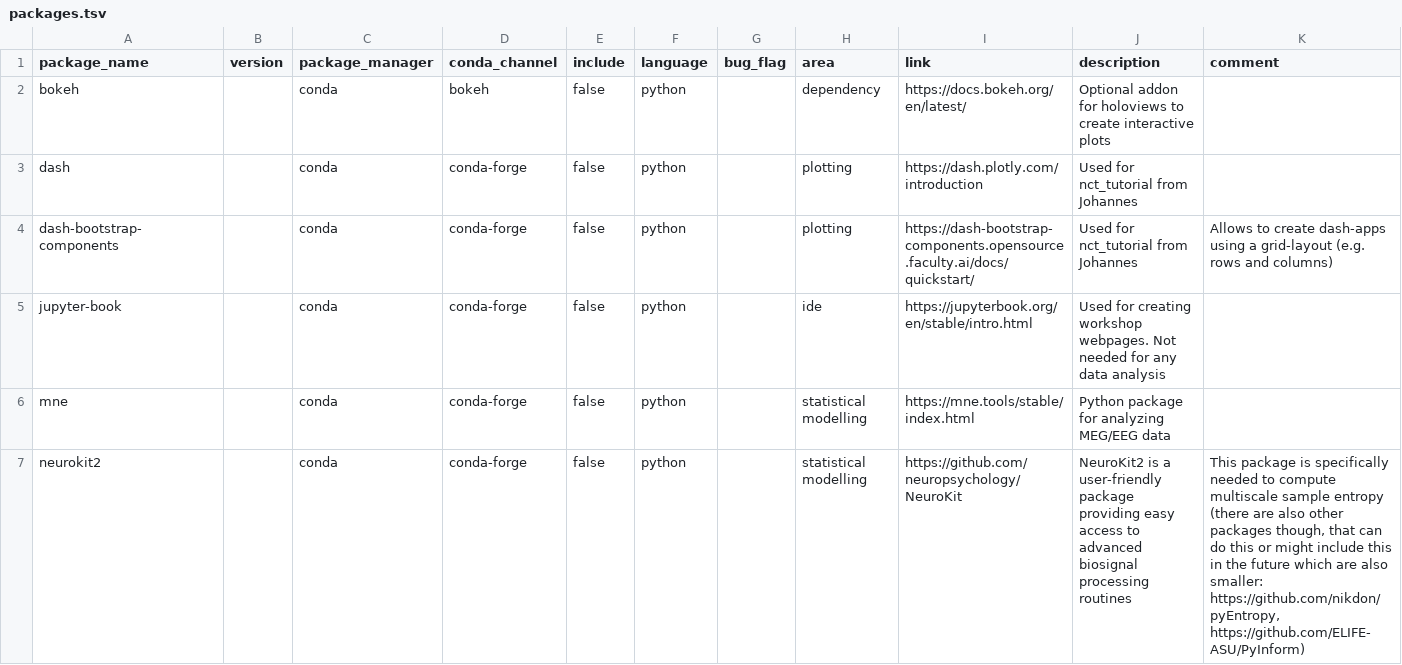
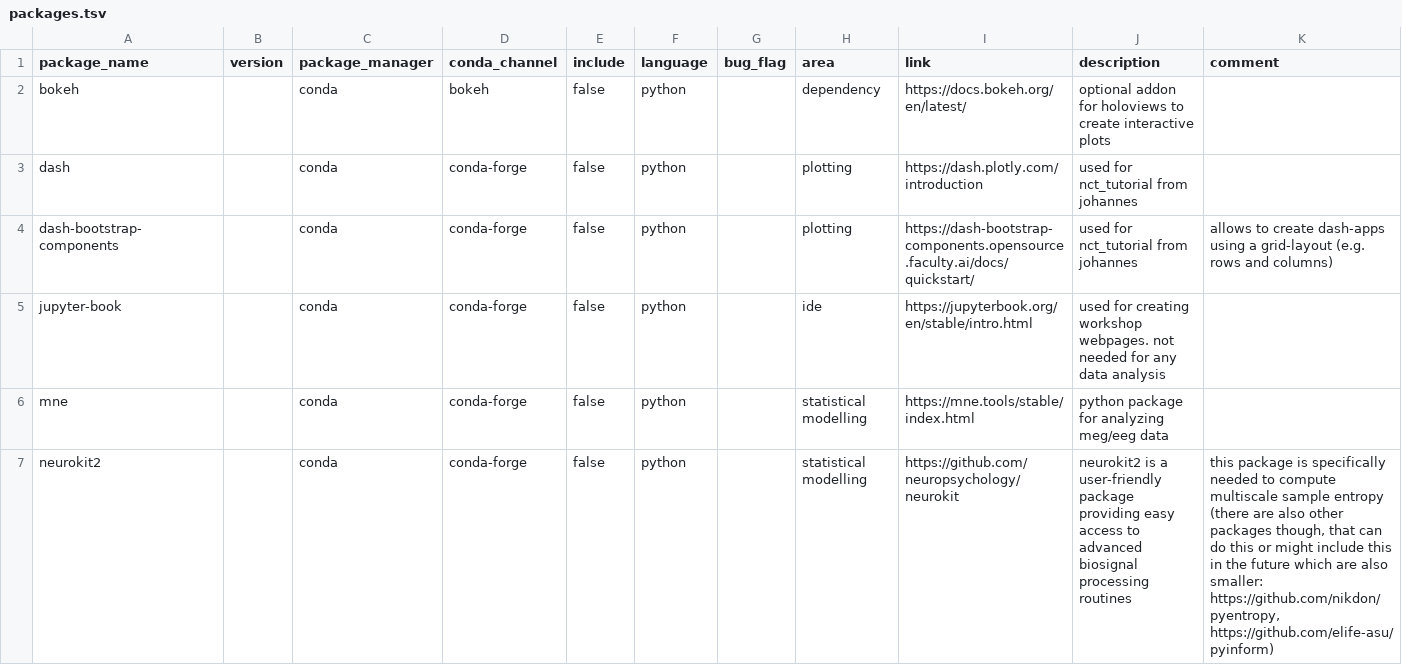
Before and after one commit to JohannesWiesner/wiesner-conda-environment, a TSV file: environments/packages.tsv, drawn as a sheet; only a part is shown; the diff covers the shown part only.

Commit message:
all cells to lower case

```diff
--- a/environments/packages.tsv
+++ b/environments/packages.tsv
@@ -1,7 +1,7 @@
 package_name	version	package_manager	conda_channel	include	language	bug_flag	area	link	description	comment
-bokeh		conda	bokeh	false	python		dependency	https://docs.bokeh.org/en/latest/	Optional addon  for holoviews to create interactive plots	
-dash		conda	conda-forge	false	python		plotting	https://dash.plotly.com/introduction	Used for nct_tutorial from Johannes	
-dash-bootstrap-components		conda	conda-forge	false	python		plotting	https://dash-bootstrap-components.opensource.faculty.ai/docs/quickstart/	Used for nct_tutorial from Johannes	Allows to create dash-apps using a grid-layout (e.g. rows and columns)
-jupyter-book		conda	conda-forge	false	python		ide	https://jupyterbook.org/en/stable/intro.html	Used for creating workshop webpages. Not needed for any data analysis	
-mne		conda	conda-forge	false	python		statistical modelling	https://mne.tools/stable/index.html	Python package for analyzing MEG/EEG data	
-neurokit2		conda	conda-forge	false	python		statistical modelling	https://github.com/neuropsychology/NeuroKit	NeuroKit2 is a user-friendly package providing easy access to advanced biosignal processing routines	This package is specifically needed to compute multiscale sample entropy (there are also other packages though, that can do this or might include this in the future which are also smaller: https://github.com/nikdon/pyEntropy, https://github.com/ELIFE-ASU/PyInform)
+bokeh		conda	bokeh	false	python		dependency	https://docs.bokeh.org/en/latest/	optional addon  for holoviews to create interactive plots	
+dash		conda	conda-forge	false	python		plotting	https://dash.plotly.com/introduction	used for nct_tutorial from johannes	
+dash-bootstrap-components		conda	conda-forge	false	python		plotting	https://dash-bootstrap-components.opensource.faculty.ai/docs/quickstart/	used for nct_tutorial from johannes	allows to create dash-apps using a grid-layout (e.g. rows and columns)
+jupyter-book		conda	conda-forge	false	python		ide	https://jupyterbook.org/en/stable/intro.html	used for creating workshop webpages. not needed for any data analysis	
+mne		conda	conda-forge	false	python		statistical modelling	https://mne.tools/stable/index.html	python package for analyzing meg/eeg data	
+neurokit2		conda	conda-forge	false	python		statistical modelling	https://github.com/neuropsychology/neurokit	neurokit2 is a user-friendly package providing easy access to advanced biosignal processing routines	this package is specifically needed to compute multiscale sample entropy (there are also other packages though, that can do this or might include this in the future which are also smaller: https://github.com/nikdon/pyentropy, https://github.com/elife-asu/pyinform)
```
Also changed, not shown: 89 edited cells elsewhere in this file.
